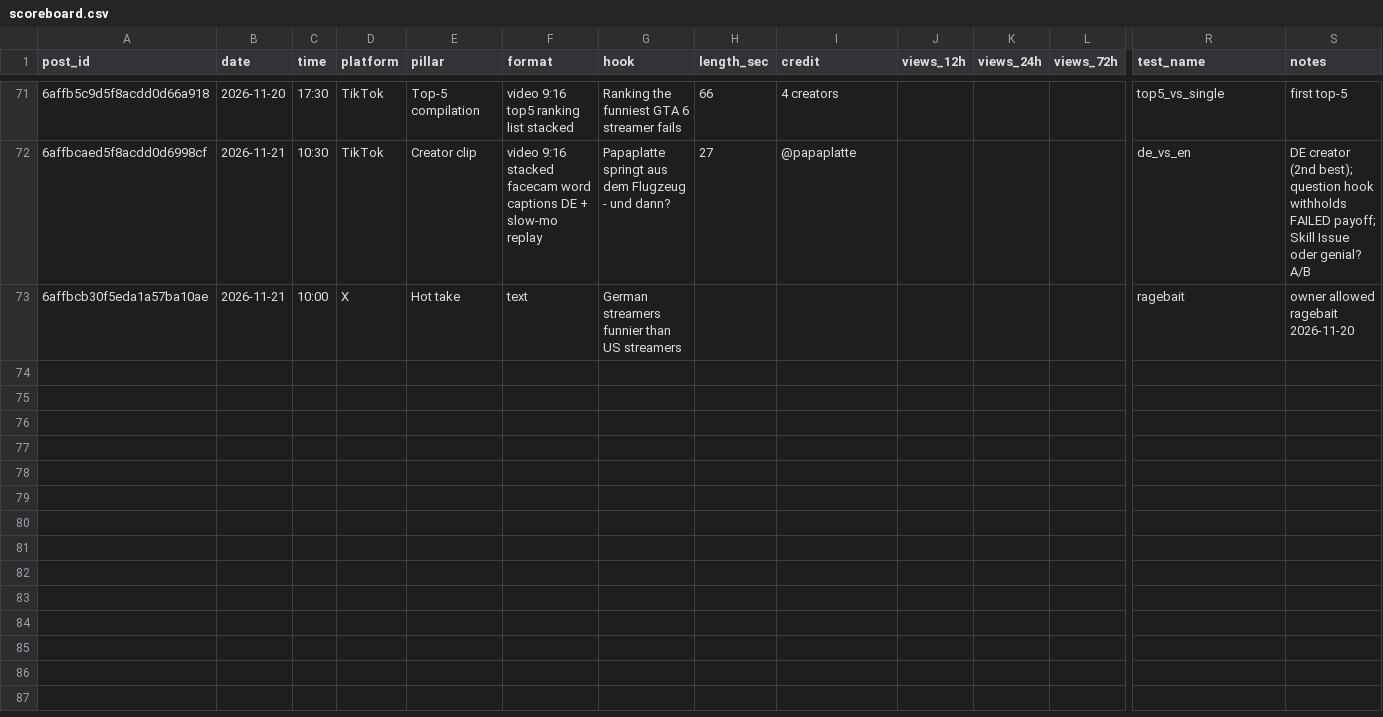
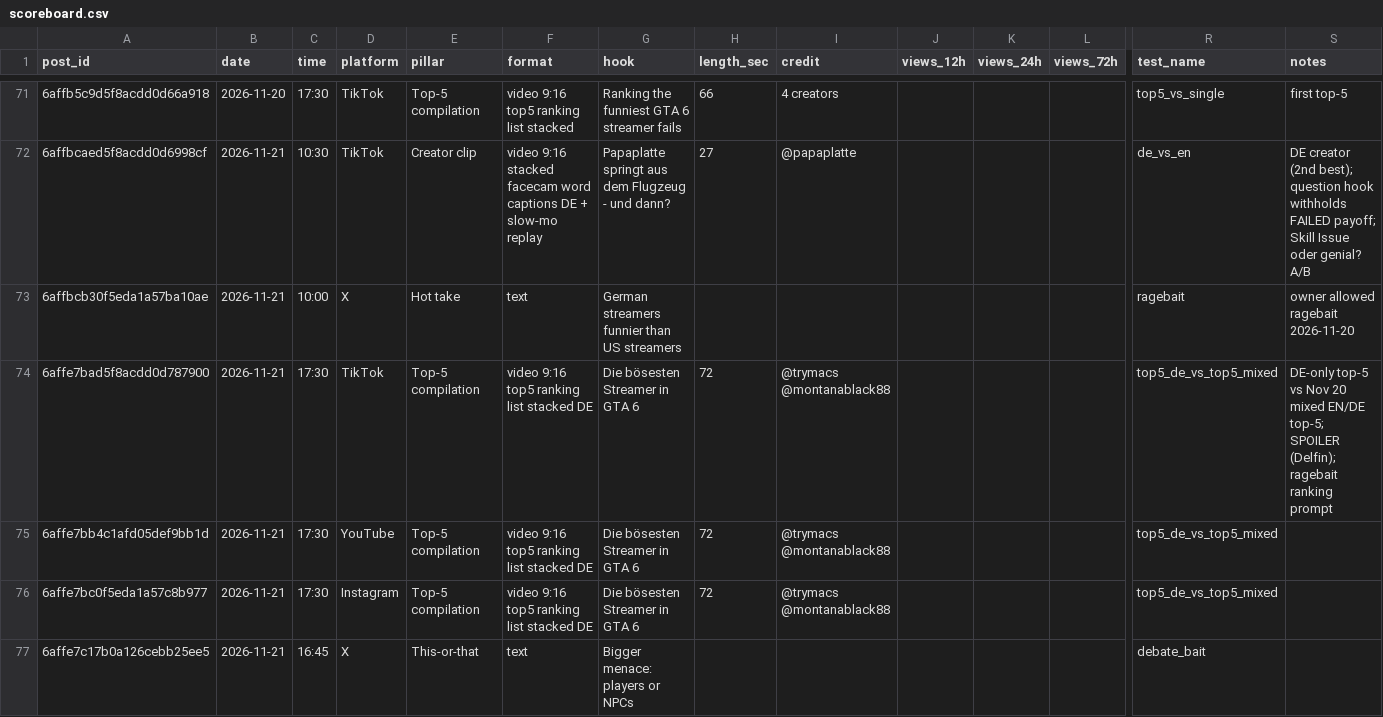
Before and after one commit to 73Cosmin/gta6channel, a CSV file: scoreboard.csv, drawn as a sheet; only a part is shown, gaps mark what is left out; rows hold the shown columns only; the diff names each change by its address in the sheet, - before the commit and + after, or states it on an @@ line.

```diff
--- a/scoreboard.csv
+++ b/scoreboard.csv
+row 74: 6affe7bad5f8acdd0d787900 | 2026-11-21 | 17:30 | TikTok | Top-5 compilation | video 9:16 top5 ranking list stacked DE | Die bösesten Streamer in GTA 6 | 72 | @trymacs @montanablack88 |  |  |  | top5_de_vs_top5_mixed | DE-only top-5 vs Nov 20 mixed EN/DE top-5; SPOILER (Delfin); ragebait ranking prompt
+row 75: 6affe7bb4c1afd05def9bb1d | 2026-11-21 | 17:30 | YouTube | Top-5 compilation | video 9:16 top5 ranking list stacked DE | Die bösesten Streamer in GTA 6 | 72 | @trymacs @montanablack88 |  |  |  | top5_de_vs_top5_mixed
+row 76: 6affe7bc0f5eda1a57c8b977 | 2026-11-21 | 17:30 | Instagram | Top-5 compilation | video 9:16 top5 ranking list stacked DE | Die bösesten Streamer in GTA 6 | 72 | @trymacs @montanablack88 |  |  |  | top5_de_vs_top5_mixed
+row 77: 6affe7c17b0a126cebb25ee5 | 2026-11-21 | 16:45 | X | This-or-that | text | Bigger menace: players or NPCs |  |  |  |  |  | debate_bait
```
Also changed, not shown: 2 other files.
